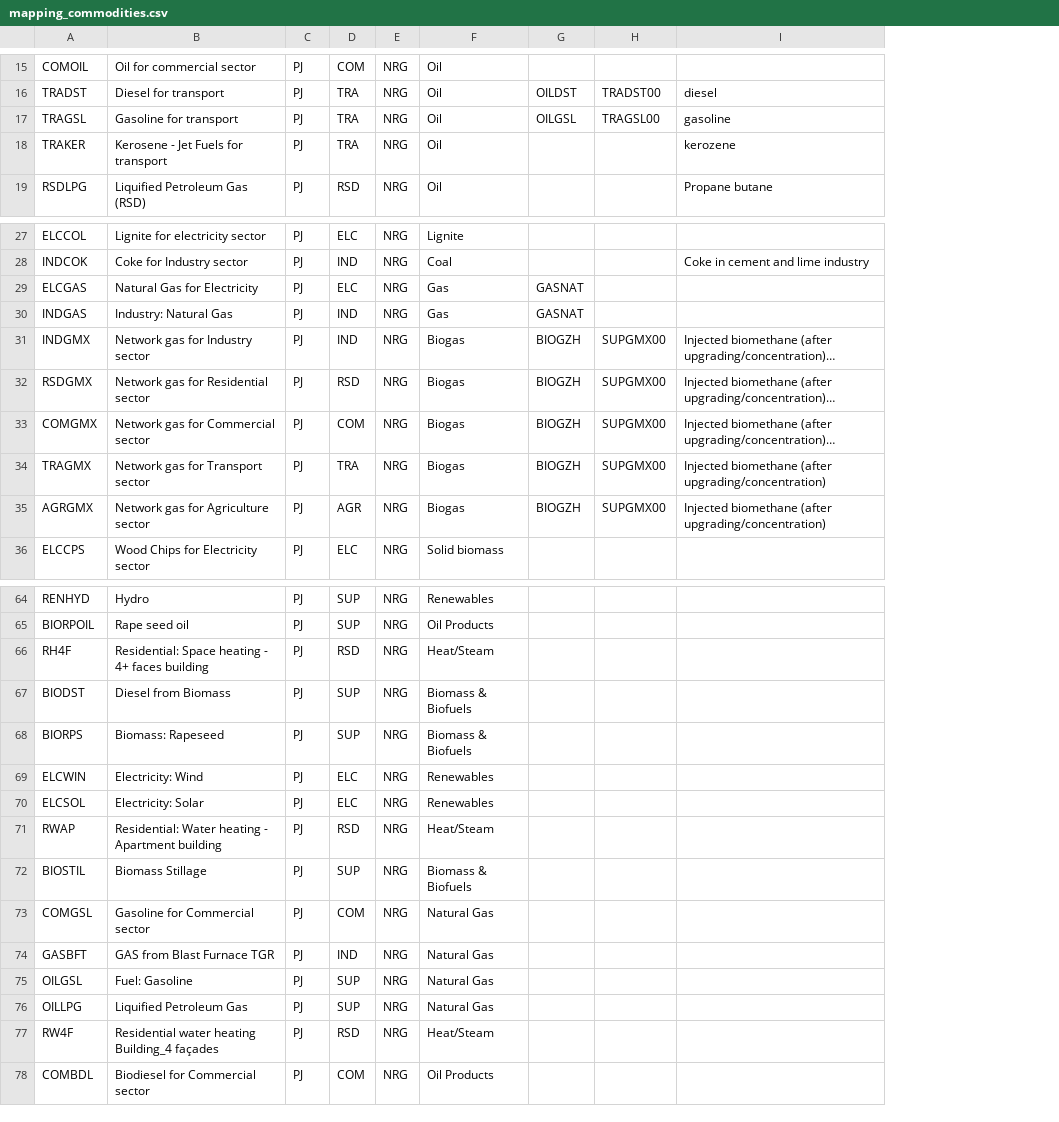
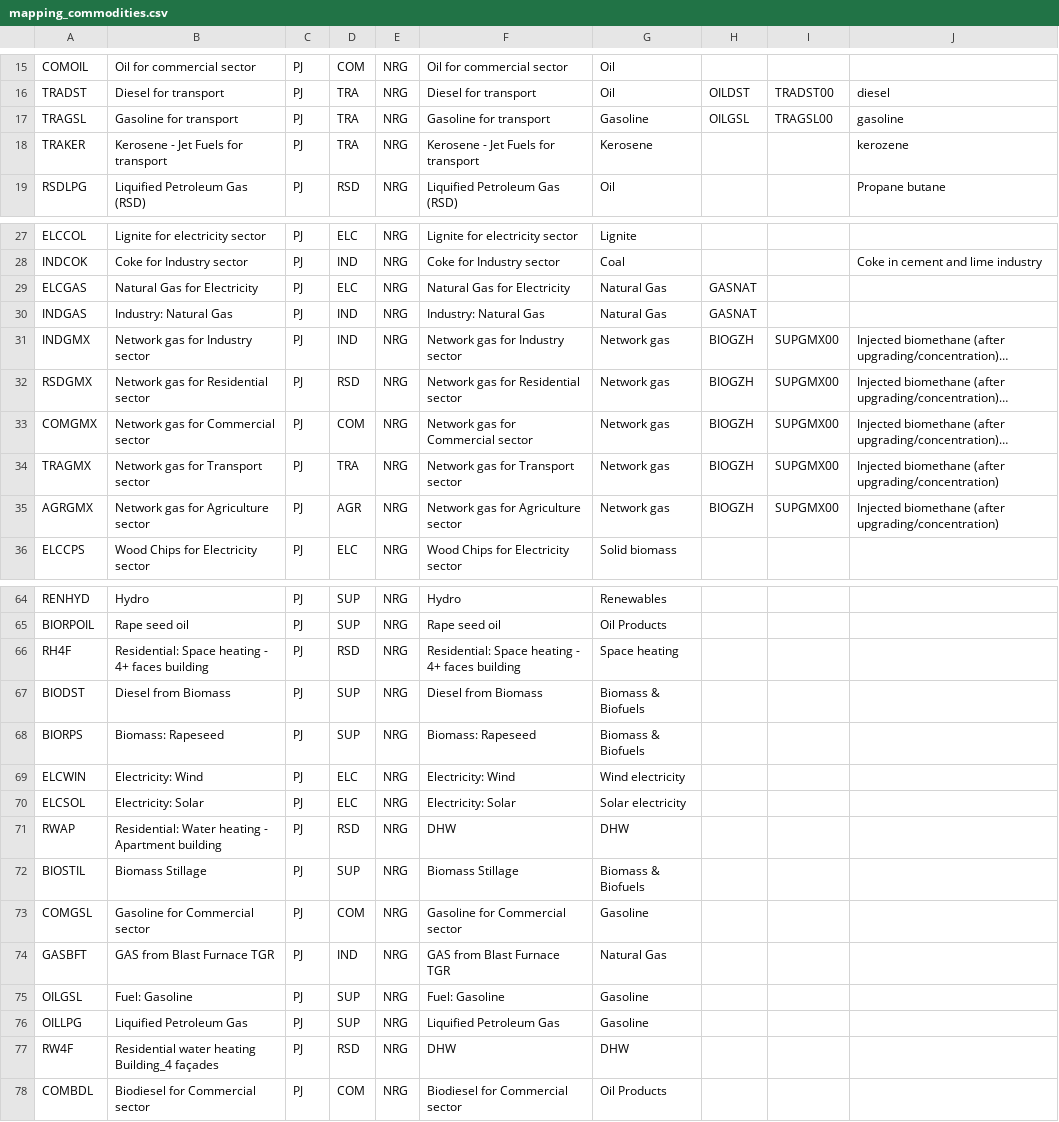
Before and after one commit to IntSusEnergySystems/TIMES_PyPSA, a CSV file: data/mapping_commodities.csv, drawn as a sheet; only a part is shown, gaps mark what is left out; long unchanged cells end in …; addresses are those after the commit; the diff covers the shown part only; the diff names each change by its address in the sheet, - before the commit and + after, or states it on an @@ line.

```diff
--- a/data/mapping_commodities.csv
+++ b/data/mapping_commodities.csv
+column F, rows 15-19: Oil for commercial sector | Diesel for transport | Gasoline for transport | Kerosene - Jet Fuels for transport | Liquified Petroleum Gas (RSD); rows 27-36: Lignite for electricity sector | Coke for Industry sector | Natural Gas for Electricity | Industry: Natural Gas | Network gas for Industry sector | Network gas for Residential sector | Network gas for Commercial sector | Network gas for Transport sector | Network gas for Agriculture sector | Wood Chips for Electricity sector; rows 64-78: Hydro | Rape seed oil | Residential: Space heating - 4+ faces building | Diesel from Biomass | Biomass: Rapeseed | Electricity: Wind | Electricity: Solar | DHW | Biomass Stillage | Gasoline for Commercial sector | GAS from Blast Furnace TGR | Fuel: Gasoline | Liquified Petroleum Gas | DHW | Biodiesel for Commercial sector
-G17: Oil
+G17: Gasoline
-G18: Oil
+G18: Kerosene
-G29:G30: Gas
+G29:G30: Natural Gas
-G31:G35: Biogas
+G31:G35: Network gas
-G66: Heat/Steam
+G66: Space heating
-G69: Renewables
+G69: Wind electricity
-G70: Renewables
+G70: Solar electricity
-G71: Heat/Steam
+G71: DHW
-G73: Natural Gas
+G73: Gasoline
-G75:G76: Natural Gas
+G75:G76: Gasoline
-G77: Heat/Steam
+G77: DHW
```
Also changed, not shown: 21 edited cells elsewhere in this file, 2 other files.
